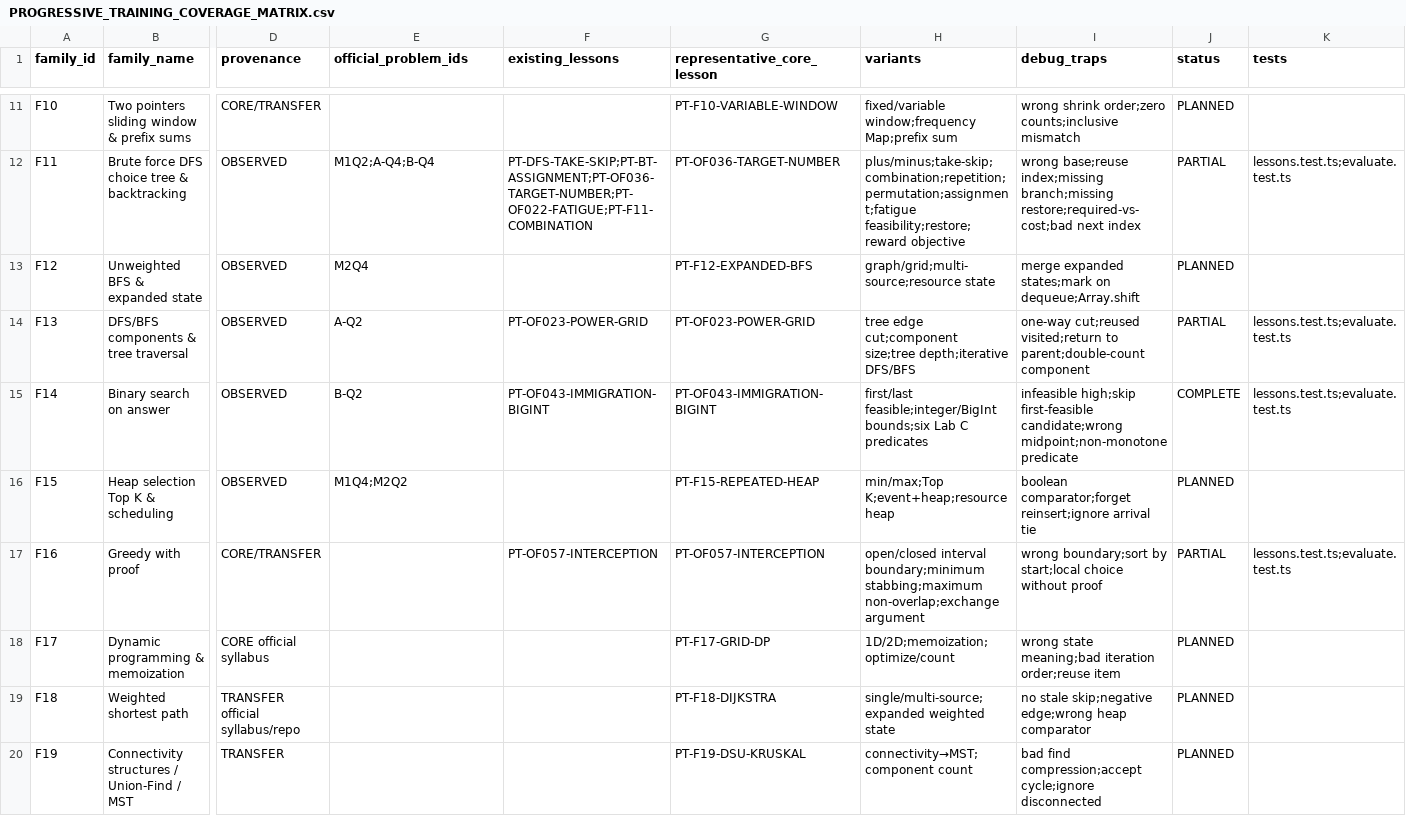
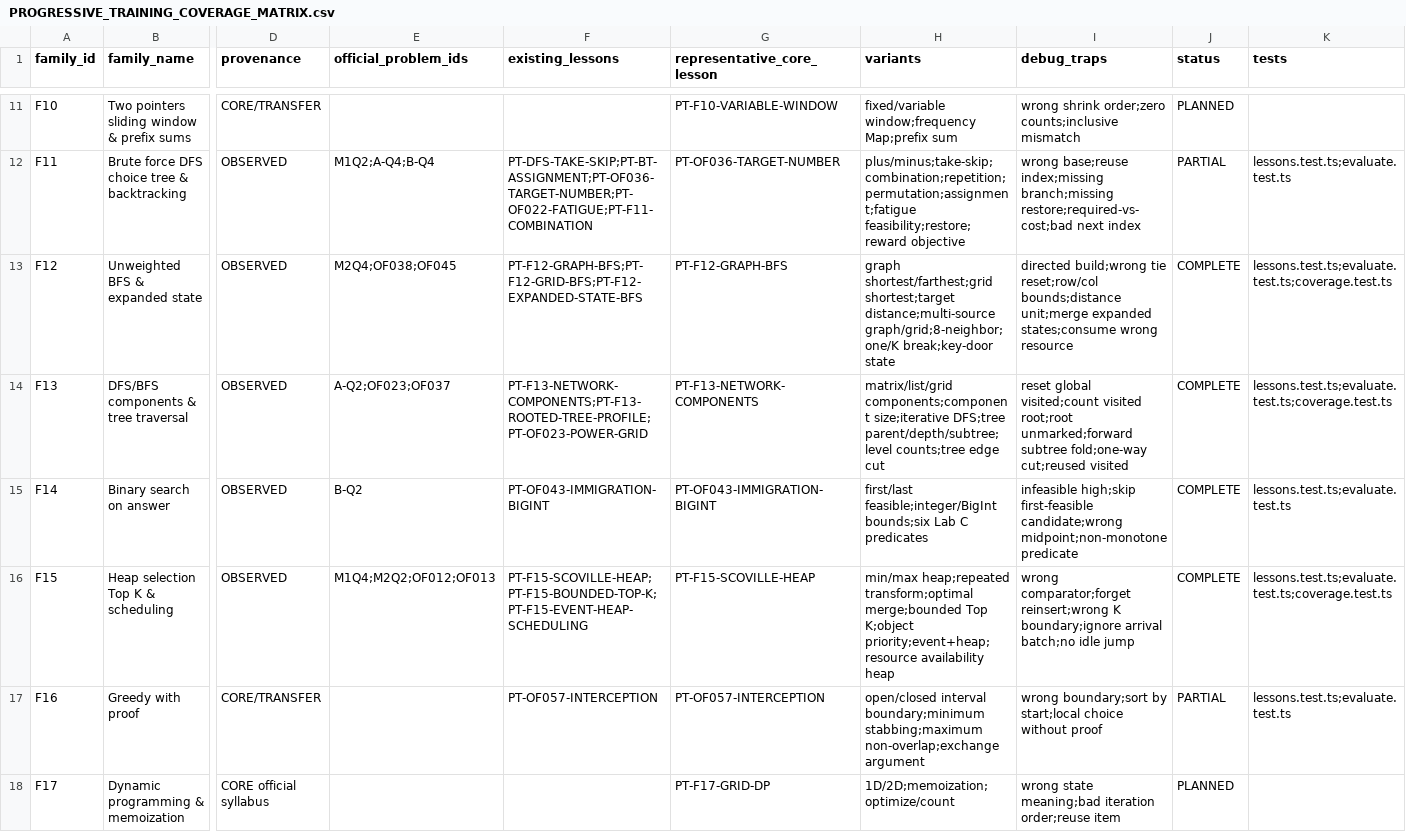
Before and after one commit to minhthuy266/pccp, a CSV file: docs/pccp-700-roadmap/PROGRESSIVE_TRAINING_COVERAGE_MATRIX.csv, drawn as a sheet; only a part is shown, gaps mark what is left out; the shorter side is filled out with more unchanged rows; the diff names each change by its address in the sheet, - before the commit and + after, or states it on an @@ line.

Commit message:
Add new lessons for network components and rooted tree profile; update tests and problem statements
- Introduced lessons for network components and rooted tree profile in progressive training.
- Updated lesson inventory to include new lessons and adjusted tests accordingly.
- Enhanced problem statements with detailed descriptions and examples for new lessons.
- Modified pattern groups to reflect the addition of new lessons and their prerequisites.
- Improved styles for better layout and responsiveness in the training interface.

```diff
--- a/docs/pccp-700-roadmap/PROGRESSIVE_TRAINING_COVERAGE_MATRIX.csv
+++ b/docs/pccp-700-roadmap/PROGRESSIVE_TRAINING_COVERAGE_MATRIX.csv
-E13 (official_problem_ids): M2Q4
+E13 (official_problem_ids): M2Q4;OF038;OF045
-F13 (existing_lessons): (empty)
+F13 (existing_lessons): PT-F12-GRAPH-BFS;PT-F12-GRID-BFS;PT-F12-EXPANDED-STATE-BFS
-G13 (representative_core_lesson): PT-F12-EXPANDED-BFS
+G13 (representative_core_lesson): PT-F12-GRAPH-BFS
-H13 (variants): graph/grid;multi-source;resource state
+H13 (variants): graph shortest/farthest;grid shortest;target distance;multi-source graph/grid;8-neighbor;one/K break;key-door state
-I13 (debug_traps): merge expanded states;mark on dequeue;Array.shift
+I13 (debug_traps): directed build;wrong tie reset;row/col bounds;distance unit;merge expanded states;consume wrong resource
-J13 (status): PLANNED
+J13 (status): COMPLETE
-K13 (tests): (empty)
+K13 (tests): lessons.test.ts;evaluate.test.ts;coverage.test.ts
-E14 (official_problem_ids): A-Q2
+E14 (official_problem_ids): A-Q2;OF023;OF037
-F14 (existing_lessons): PT-OF023-POWER-GRID
+F14 (existing_lessons): PT-F13-NETWORK-COMPONENTS;PT-F13-ROOTED-TREE-PROFILE;PT-OF023-POWER-GRID
-G14 (representative_core_lesson): PT-OF023-POWER-GRID
+G14 (representative_core_lesson): PT-F13-NETWORK-COMPONENTS
-H14 (variants): tree edge cut;component size;tree depth;iterative DFS/BFS
+H14 (variants): matrix/list/grid components;component size;iterative DFS;tree parent/depth/subtree;level counts;tree edge cut
-I14 (debug_traps): one-way cut;reused visited;return to parent;double-count component
+I14 (debug_traps): reset global visited;count visited root;root unmarked;forward subtree fold;one-way cut;reused visited
-J14 (status): PARTIAL
+J14 (status): COMPLETE
-K14 (tests): lessons.test.ts;evaluate.test.ts
+K14 (tests): lessons.test.ts;evaluate.test.ts;coverage.test.ts
-E16 (official_problem_ids): M1Q4;M2Q2
+E16 (official_problem_ids): M1Q4;M2Q2;OF012;OF013
-F16 (existing_lessons): (empty)
+F16 (existing_lessons): PT-F15-SCOVILLE-HEAP;PT-F15-BOUNDED-TOP-K;PT-F15-EVENT-HEAP-SCHEDULING
-G16 (representative_core_lesson): PT-F15-REPEATED-HEAP
+G16 (representative_core_lesson): PT-F15-SCOVILLE-HEAP
-H16 (variants): min/max;Top K;event+heap;resource heap
+H16 (variants): min/max heap;repeated transform;optimal merge;bounded Top K;object priority;event+heap;resource availability heap
-I16 (debug_traps): boolean comparator;forget reinsert;ignore arrival tie
+I16 (debug_traps): wrong comparator;forget reinsert;wrong K boundary;ignore arrival batch;no idle jump
-J16 (status): PLANNED
+J16 (status): COMPLETE
-K16 (tests): (empty)
+K16 (tests): lessons.test.ts;evaluate.test.ts;coverage.test.ts
```
Also changed, not shown: 16 other files.
